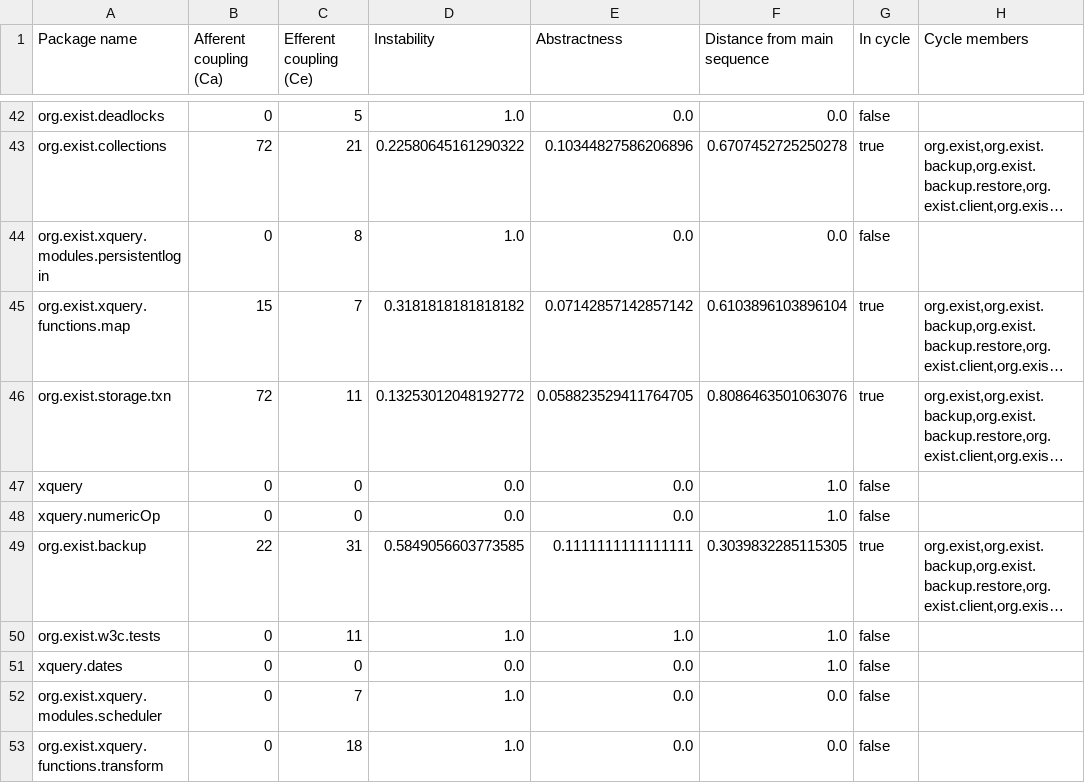
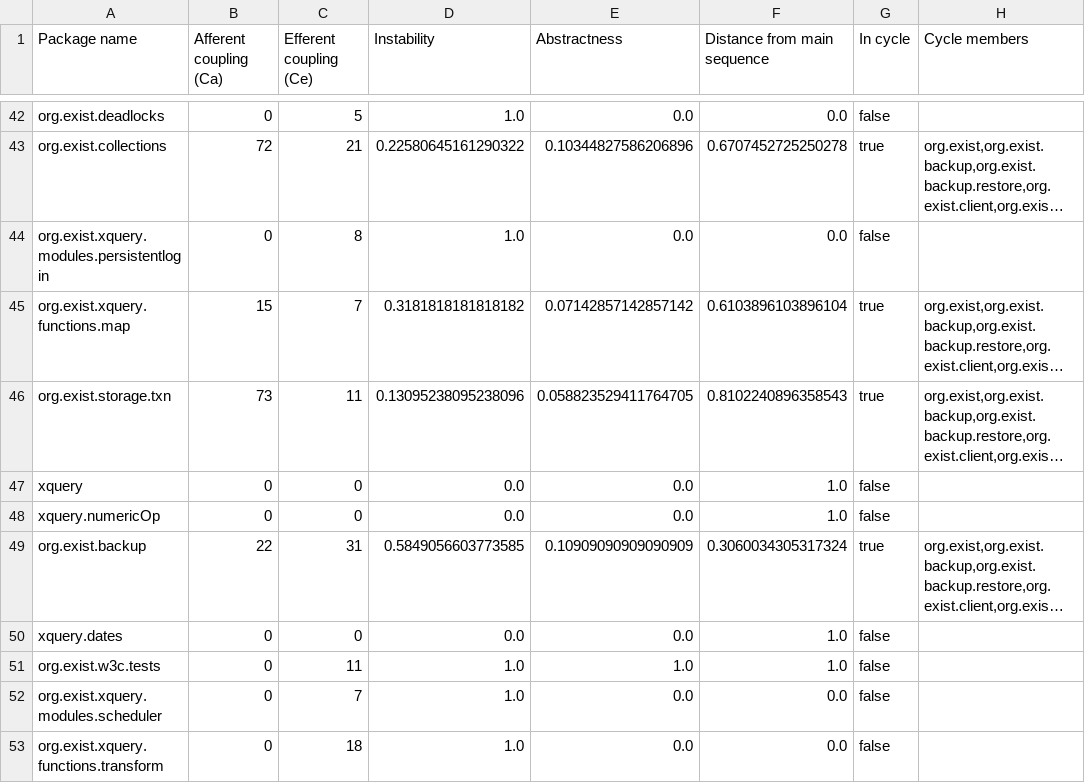
Before and after one commit to eXist-db/exist, a CSV file: .moderne/context/package-quality-metrics.csv, drawn as a sheet; only a part is shown, gaps mark what is left out; long unchanged cells end in …; the diff covers the shown part only; the diff names each change by its address in the sheet, - before the commit and + after, or states it on an @@ line.

```diff
--- a/.moderne/context/package-quality-metrics.csv
+++ b/.moderne/context/package-quality-metrics.csv
-B46 (Afferent coupling (Ca)): 72
+B46 (Afferent coupling (Ca)): 73
-D46 (Instability): 0.13253012048192772
+D46 (Instability): 0.13095238095238096
-F46 (Distance from main sequence): 0.8086463501063076
+F46 (Distance from main sequence): 0.8102240896358543
-E49 (Abstractness): 0.1111111111111111
+E49 (Abstractness): 0.10909090909090909
-F49 (Distance from main sequence): 0.3039832285115305
+F49 (Distance from main sequence): 0.3060034305317324
@@ row 51 moved to row 50: xquery.dates @@
```
Also changed, not shown: 5 moved rows and 27 edited cells elsewhere in this file, .moderne/context/class-quality-metrics.csv, .moderne/context/coding-conventions.csv, 13 other files.
